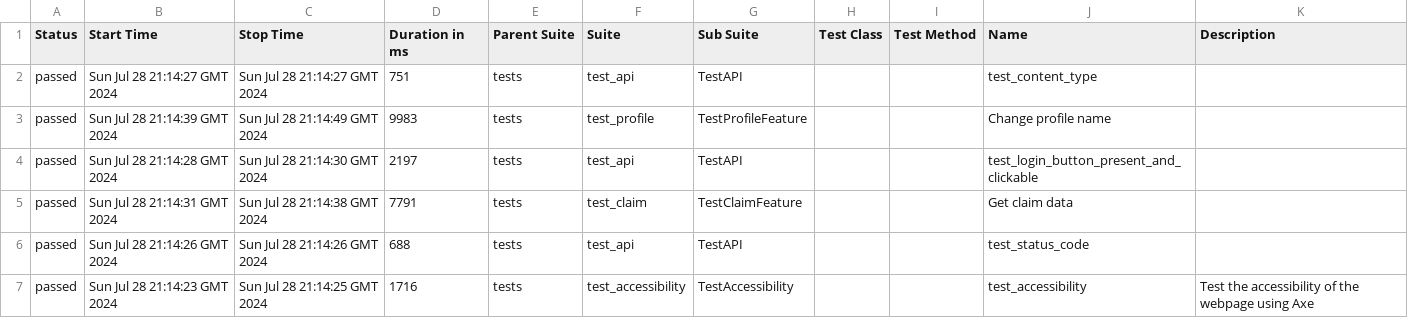
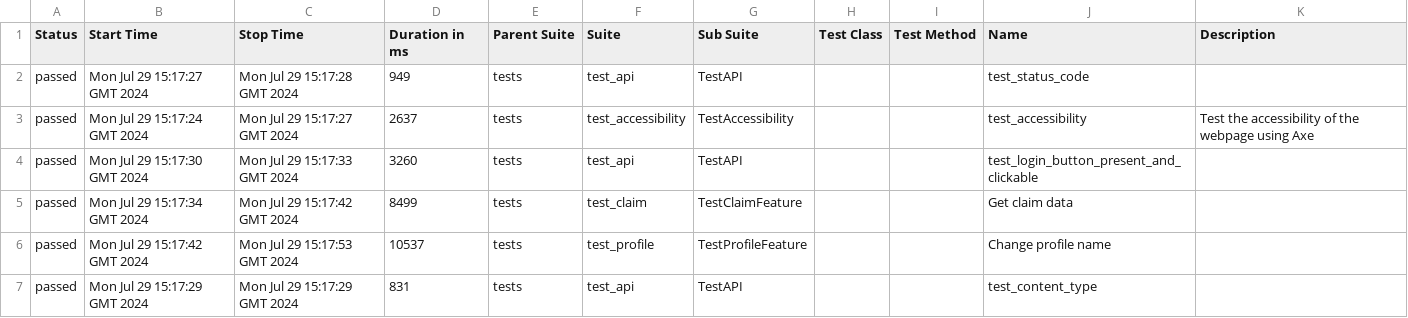
Before and after one commit to woofiwaffle/Test-Automation, a CSV file: data/suites.csv, drawn as a sheet.

Commit message:
Deploying to gh-pages from @ woofiwaffle/Test-Automation@75b8e44da63327af968d89895f230b059e8991a0 🚀

```diff
--- a/data/suites.csv
+++ b/data/suites.csv
@@ -1,7 +1,7 @@
 "Status","Start Time","Stop Time","Duration in ms","Parent Suite","Suite","Sub Suite","Test Class","Test Method","Name","Description"
-"passed","Sun Jul 28 21:14:27 GMT 2024","Sun Jul 28 21:14:27 GMT 2024","751","tests","test_api","TestAPI","","","test_content_type",""
-"passed","Sun Jul 28 21:14:39 GMT 2024","Sun Jul 28 21:14:49 GMT 2024","9983","tests","test_profile","TestProfileFeature","","","Change profile name",""
-"passed","Sun Jul 28 21:14:28 GMT 2024","Sun Jul 28 21:14:30 GMT 2024","2197","tests","test_api","TestAPI","","","test_login_button_present_and_clickable",""
-"passed","Sun Jul 28 21:14:31 GMT 2024","Sun Jul 28 21:14:38 GMT 2024","7791","tests","test_claim","TestClaimFeature","","","Get claim data",""
-"passed","Sun Jul 28 21:14:26 GMT 2024","Sun Jul 28 21:14:26 GMT 2024","688","tests","test_api","TestAPI","","","test_status_code",""
-"passed","Sun Jul 28 21:14:23 GMT 2024","Sun Jul 28 21:14:25 GMT 2024","1716","tests","test_accessibility","TestAccessibility","","","test_accessibility","Test the accessibility of the webpage using Axe"
+"passed","Mon Jul 29 15:17:27 GMT 2024","Mon Jul 29 15:17:28 GMT 2024","949","tests","test_api","TestAPI","","","test_status_code",""
+"passed","Mon Jul 29 15:17:24 GMT 2024","Mon Jul 29 15:17:27 GMT 2024","2637","tests","test_accessibility","TestAccessibility","","","test_accessibility","Test the accessibility of the webpage using Axe"
+"passed","Mon Jul 29 15:17:30 GMT 2024","Mon Jul 29 15:17:33 GMT 2024","3260","tests","test_api","TestAPI","","","test_login_button_present_and_clickable",""
+"passed","Mon Jul 29 15:17:34 GMT 2024","Mon Jul 29 15:17:42 GMT 2024","8499","tests","test_claim","TestClaimFeature","","","Get claim data",""
+"passed","Mon Jul 29 15:17:42 GMT 2024","Mon Jul 29 15:17:53 GMT 2024","10537","tests","test_profile","TestProfileFeature","","","Change profile name",""
+"passed","Mon Jul 29 15:17:29 GMT 2024","Mon Jul 29 15:17:29 GMT 2024","831","tests","test_api","TestAPI","","","test_content_type",""
```
Also changed, not shown: 30 other files.
